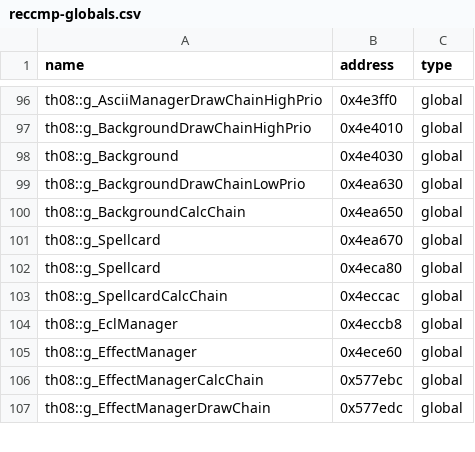
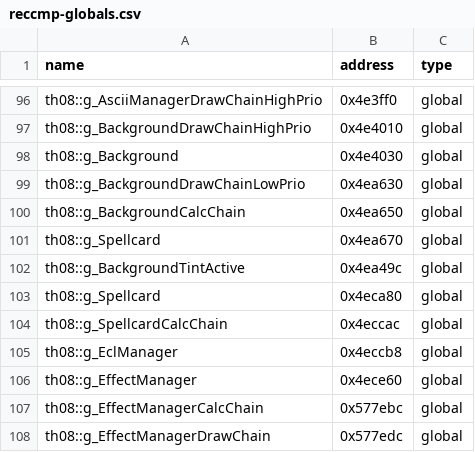
Before and after one commit to Swiizyu/th08, a CSV file: config/reccmp-globals.csv, drawn as a sheet; only a part is shown, gaps mark what is left out; the diff names each change by its address in the sheet, - before the commit and + after, or states it on an @@ line.

Commit message:
Player: timer-base idiom (bomb+0x18) in bomb family; d970 drop extra sound-6; d430 full rewrite; g_BackgroundTintActive global row
Co-authored-by: arena-agent <297053741+arena-agent@users.noreply.github.com>

```diff
--- a/config/reccmp-globals.csv
+++ b/config/reccmp-globals.csv
+row 102: th08::g_BackgroundTintActive | 0x4ea49c | global
```
Also changed, not shown: 2 other files.
